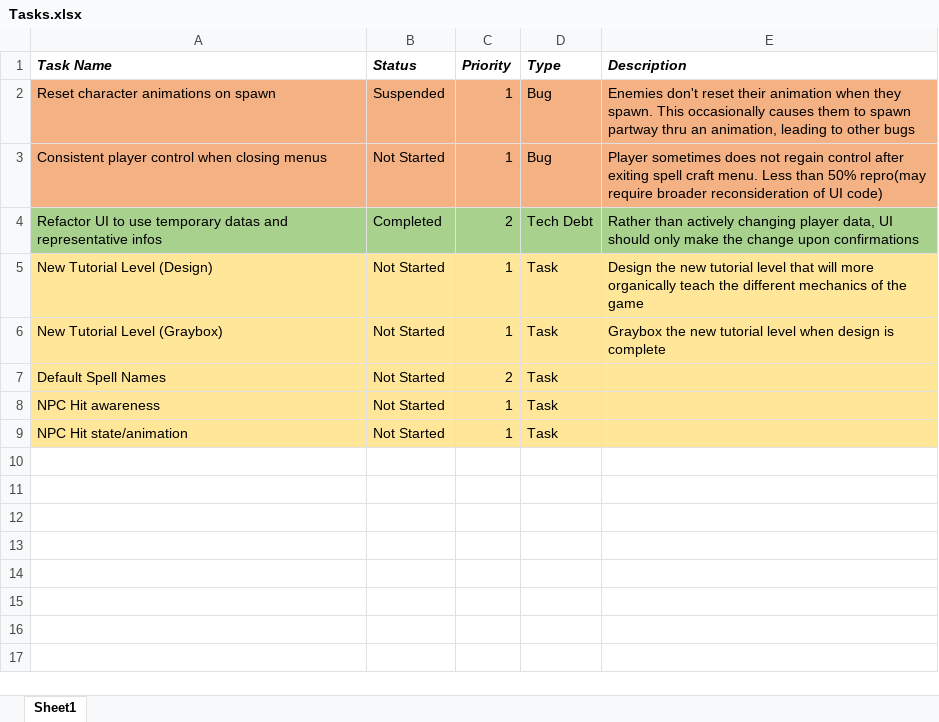
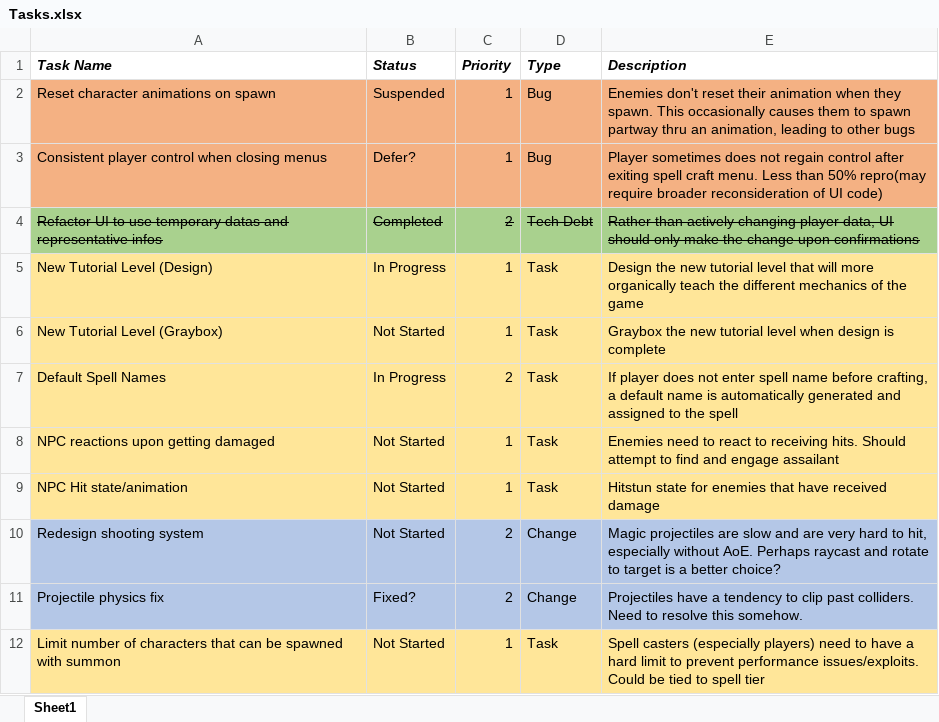
Before and after one commit to grantwang96/SpellCaster-FPS-Thing, an Excel workbook: Design Docs/Tasks.xlsx, sheet Sheet1, drawn as a sheet; values as stored, in another font and other column widths than the file's, no borders; the diff names each change by its address in the sheet, - before the commit and + after, or states it on an @@ line.

Commit message:
Updated UI systems and fixed some bugs

```diff
--- a/Design Docs/Tasks.xlsx (sheet Sheet1)
+++ b/Design Docs/Tasks.xlsx (sheet Sheet1)
-B3 (Status): Not Started
+B3 (Status): Defer?
-A4:E4 strikethrough: off
+A4:E4 strikethrough: on
-B5 (Status): Not Started
+B5 (Status): In Progress
-B7 (Status): Not Started
+B7 (Status): In Progress
-E7 (Description): (empty)
+E7 (Description): If player does not enter spell name before crafting, a default name is automatically generated and assigned to the spell
-A8 (Task Name): NPC Hit awareness
+A8 (Task Name): NPC reactions upon getting damaged
-E8 (Description): (empty)
+E8 (Description): Enemies need to react to receiving hits. Should attempt to find and engage assailant
-E9 (Description): (empty)
+E9 (Description): Hitstun state for enemies that have received damage
+row 10: Redesign shooting system | Not Started | 2 | Change | Magic projectiles are slow and are very hard to hit, especially without AoE. Perhaps raycast and rotate to target is a better choice?
+row 11: Projectile physics fix | Fixed? | 2 | Change | Projectiles have a tendency to clip past colliders. Need to resolve this somehow.
+row 12: Limit number of characters that can be spawned with summon | Not Started | 1 | Task | Spell casters (especially players) need to have a hard limit to prevent performance issues/exploits. Could be tied to spell tier
```
Also changed, not shown: 14 other files.
